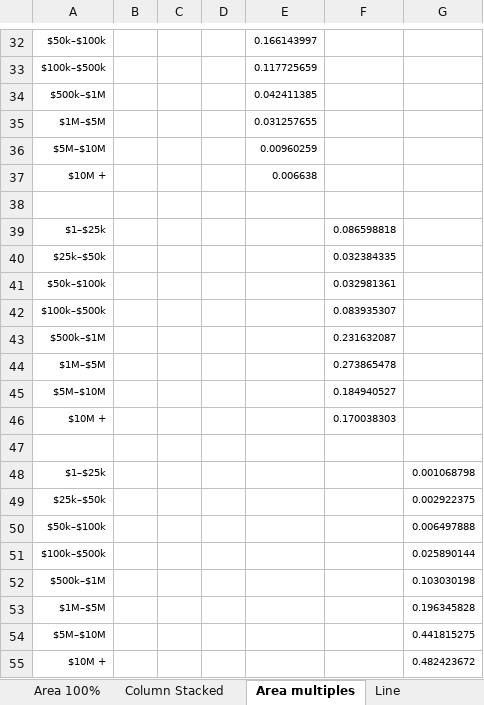
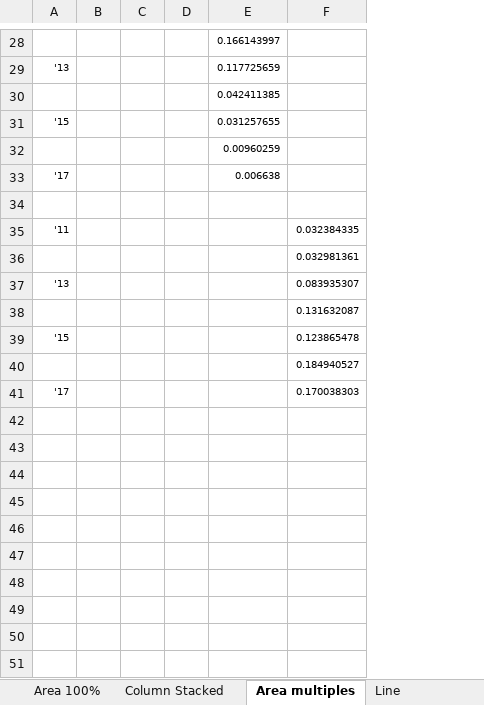
Before and after one commit to UrbanInstitute/graphics-styleguide, an Excel workbook: chart-styles.xlsx, sheet Area multiples, drawn as a sheet; only a part is shown, gaps mark what is left out; values as stored, in another font and other column widths than the file's, no borders; charts and pictures not drawn; removed rows and columns are numbered as before the commit, all else as after; the diff covers the shown part only; the diff names each change by its address in the sheet, - before the commit and + after, or states it on an @@ line.

```diff
--- a/chart-styles.xlsx (sheet Area multiples)
+++ b/chart-styles.xlsx (sheet Area multiples)
-column A, rows 32-37: $50k–$100k | $100k–$500k | $500k–$1M | $1M–$5M | $5M–$10M | $10M +; rows 40-46: $25k–$50k | $50k–$100k | $100k–$500k | $500k–$1M | $1M–$5M | $5M–$10M | $10M +
-column B, empty
+column A, rows 29-41: '13 |  | '15 |  | '17 |  | '11 |  | '13 |  | '15 |  | '17
+column B, empty
-column G, empty
-row 39: $1–$25k |  |  |  |  | 0.086598818
-F38: 0.231632087
+F38: 0.131632087
-F39: 0.273865478
+F39: 0.123865478
-row 47: (empty)
-row 48: $1–$25k |  |  |  |  |  | 0.001068798
-row 49: $25k–$50k |  |  |  |  |  | 0.002922375
-row 50: $50k–$100k |  |  |  |  |  | 0.006497888
-row 51: $100k–$500k |  |  |  |  |  | 0.025890144
-row 52: $500k–$1M |  |  |  |  |  | 0.103030198
-row 53: $1M–$5M |  |  |  |  |  | 0.196345828
-row 54: $5M–$10M |  |  |  |  |  | 0.441815275
-row 55: $10M + |  |  |  |  |  | 0.482423672
```
Also changed, not shown: 1 added row, 5 removed rows and 2 edited cells elsewhere in this sheet, sheet Line, sheet Column grouped, sheet Column, sheet Column Distribution, formulas that keep their value, charts or pictures, 5 other files.
